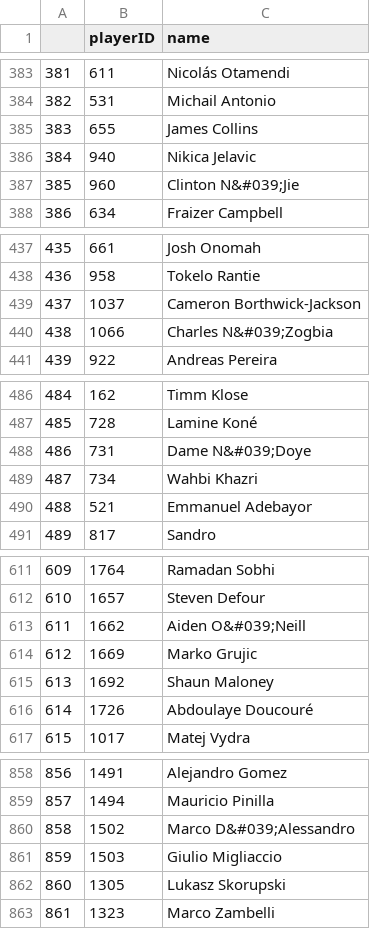
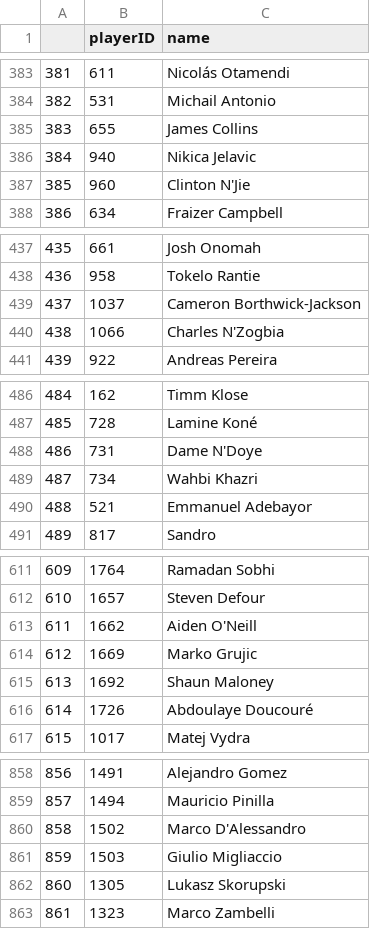
Before and after one commit to enochappiah/databases-passion-project, a CSV file: TECHNIKA_DATASET/Cleaned_Player_Dataset.csv, drawn as a sheet; only a part is shown, gaps mark what is left out; the diff covers the shown part only.

```diff
--- a/TECHNIKA_DATASET/Cleaned_Player_Dataset.csv
+++ b/TECHNIKA_DATASET/Cleaned_Player_Dataset.csv
@@ -386,3 +386,3 @@
 384,940,Nikica Jelavic
-385,960,Clinton N&#039;Jie
+385,960,Clinton N'Jie
 386,634,Fraizer Campbell
@@ -439,3 +439,3 @@
 437,1037,Cameron Borthwick-Jackson
-438,1066,Charles N&#039;Zogbia
+438,1066,Charles N'Zogbia
 439,922,Andreas Pereira
@@ -487,3 +487,3 @@
 485,728,Lamine Koné
-486,731,Dame N&#039;Doye
+486,731,Dame N'Doye
 487,734,Wahbi Khazri
@@ -612,3 +612,3 @@
 610,1657,Steven Defour
-611,1662,Aiden O&#039;Neill
+611,1662,Aiden O'Neill
 612,1669,Marko Grujic
@@ -859,3 +859,3 @@
 857,1494,Mauricio Pinilla
-858,1502,Marco D&#039;Alessandro
+858,1502,Marco D'Alessandro
 859,1503,Giulio Migliaccio
```
Also changed, not shown: 43 edited cells elsewhere in this file.
